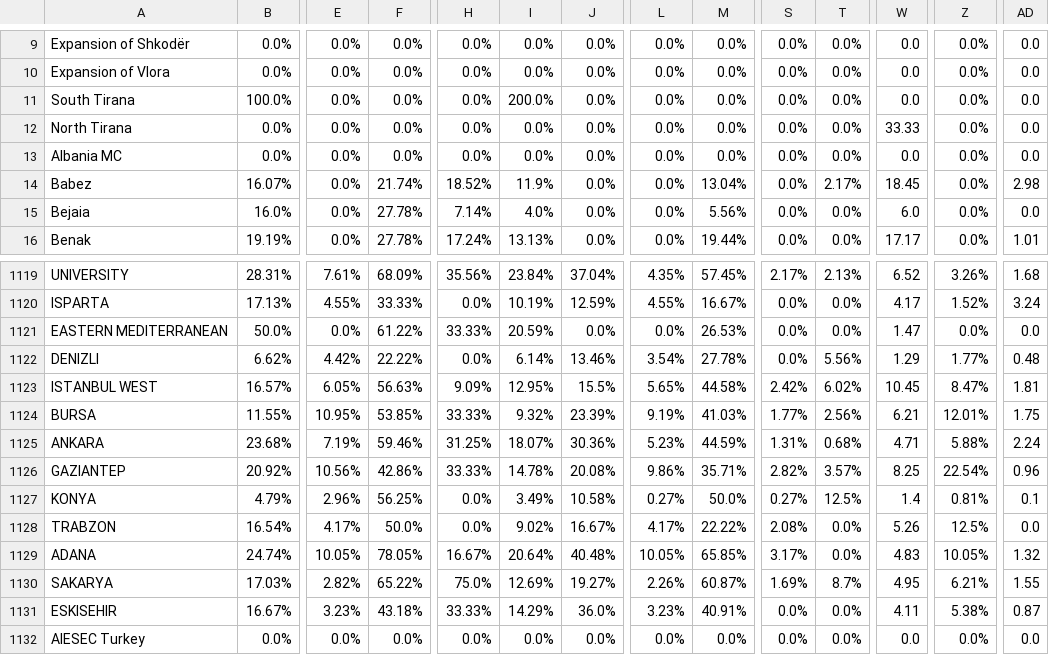
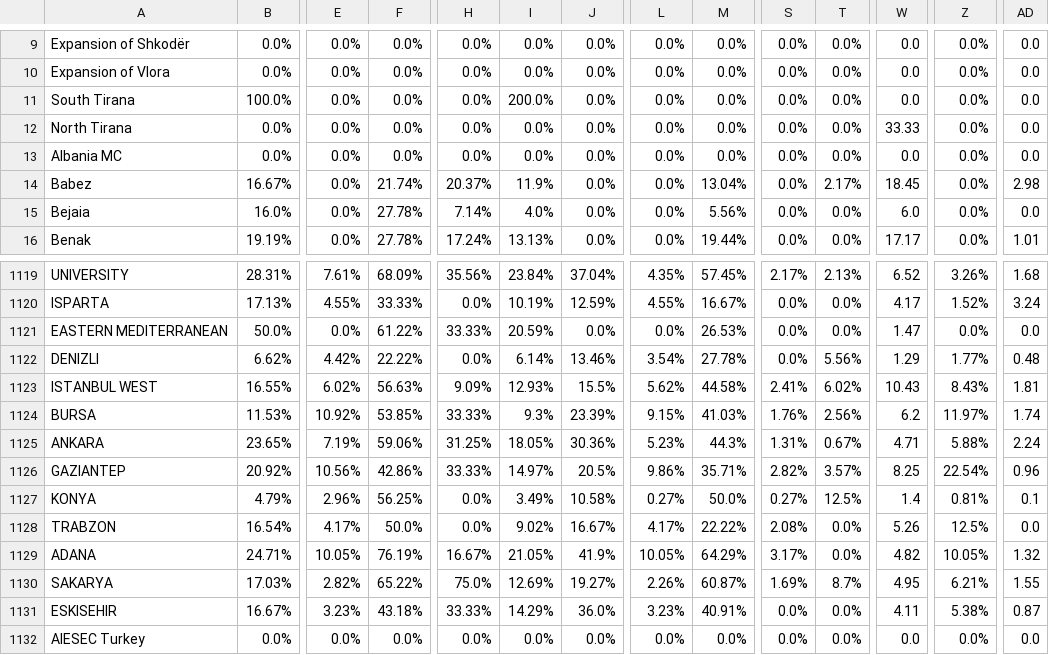
Before and after one commit to AIESEC-LK/data-pipeline, a CSV file: cr_applicant_df.csv, drawn as a sheet; only a part is shown, gaps mark what is left out; the diff covers the shown part only; the diff names each change by its address in the sheet, - before the commit and + after, or states it on an @@ line.

```diff
--- a/cr_applicant_df.csv
+++ b/cr_applicant_df.csv
-B14: 16.07%
+B14: 16.67%
-H14: 18.52%
+H14: 20.37%
-B1123: 16.57%
+B1123: 16.55%
-E1123: 6.05%
+E1123: 6.02%
-I1123: 12.95%
+I1123: 12.93%
-L1123: 5.65%
+L1123: 5.62%
-S1123: 2.42%
+S1123: 2.41%
-W1123: 10.45
+W1123: 10.43
-Z1123: 8.47%
+Z1123: 8.43%
-B1124: 11.55%
+B1124: 11.53%
-E1124: 10.95%
+E1124: 10.92%
-I1124: 9.32%
+I1124: 9.3%
-L1124: 9.19%
+L1124: 9.15%
-S1124: 1.77%
+S1124: 1.76%
-W1124: 6.21
+W1124: 6.2
-Z1124: 12.01%
+Z1124: 11.97%
-AD1124: 1.75
+AD1124: 1.74
-B1125: 23.68%
+B1125: 23.65%
-F1125: 59.46%
+F1125: 59.06%
-I1125: 18.07%
+I1125: 18.05%
-M1125: 44.59%
+M1125: 44.3%
-T1125: 0.68%
+T1125: 0.67%
-I1126: 14.78%
+I1126: 14.97%
-J1126: 20.08%
+J1126: 20.5%
-B1129: 24.74%
+B1129: 24.71%
-F1129: 78.05%
+F1129: 76.19%
-I1129: 20.64%
+I1129: 21.05%
-J1129: 40.48%
+J1129: 41.9%
-M1129: 65.85%
+M1129: 64.29%
-W1129: 4.83
+W1129: 4.82
```
Also changed, not shown: 70 moved rows and 41 edited cells elsewhere in this file, abs_df.csv, cr_accepted_df.csv, 3 other files.
